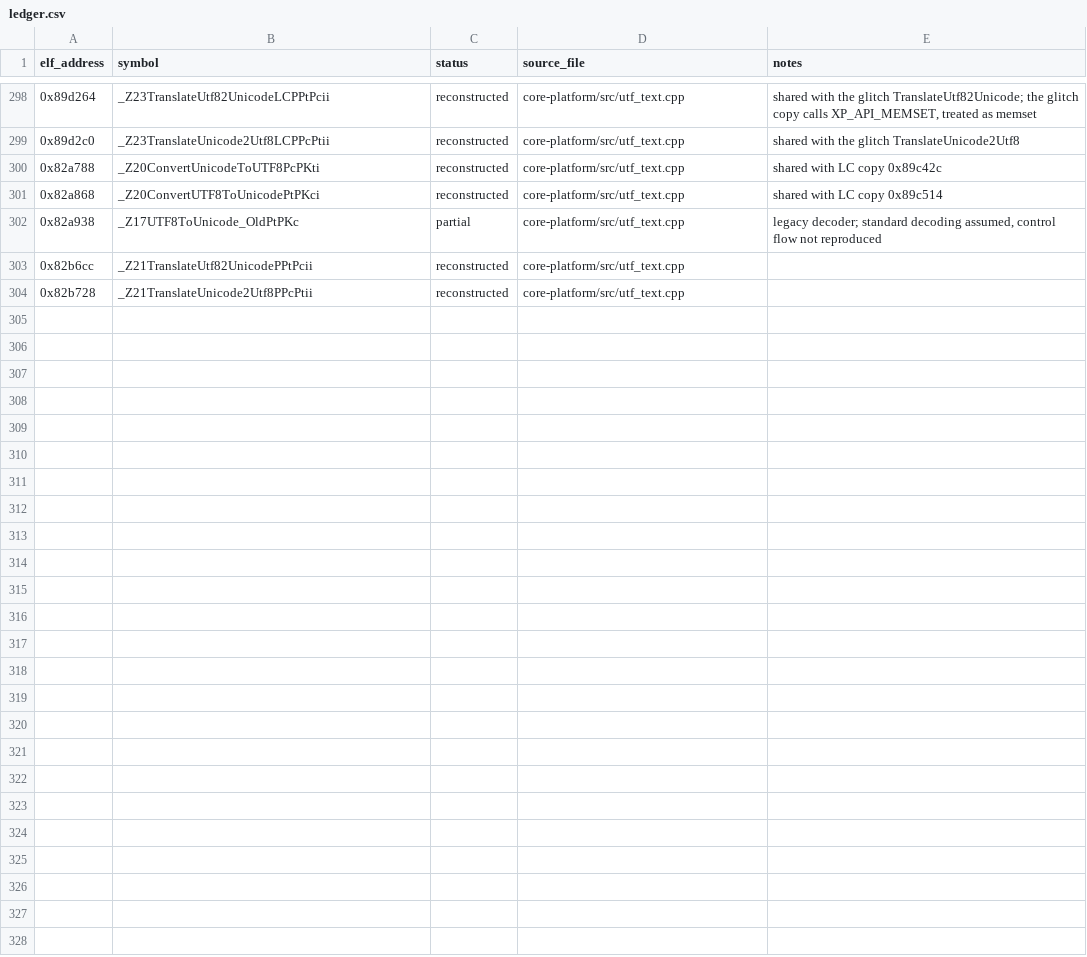
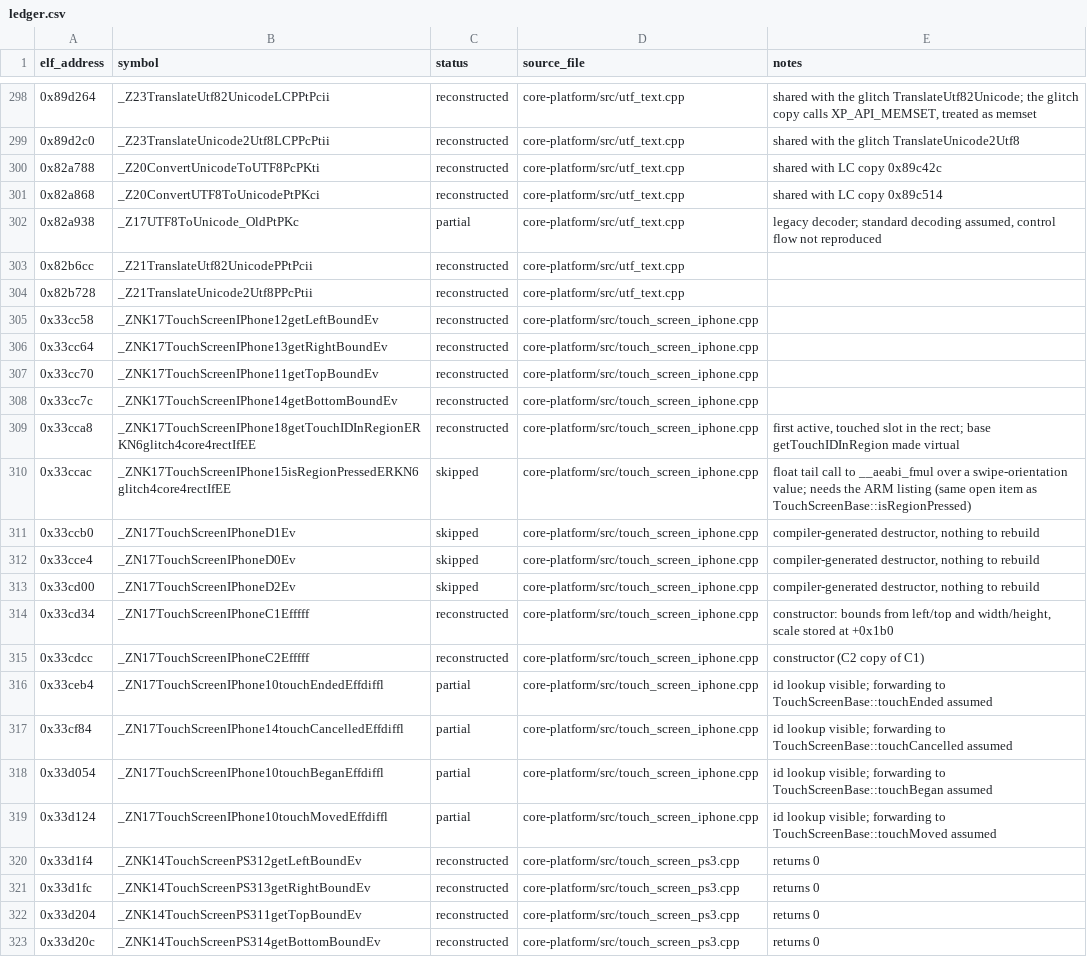
Before and after one commit to Noamcelermajer/DH_sc, a CSV file: port/decomp-reconstruction/core-platform/ledger.csv, drawn as a sheet; only a part is shown, gaps mark what is left out; the diff covers the shown part only; the diff names each change by its address in the sheet, - before the commit and + after, or states it on an @@ line.

```diff
--- a/port/decomp-reconstruction/core-platform/ledger.csv
+++ b/port/decomp-reconstruction/core-platform/ledger.csv
+row 305: 0x33cc58 | _ZNK17TouchScreenIPhone12getLeftBoundEv | reconstructed | core-platform/src/touch_screen_iphone.cpp
+row 306: 0x33cc64 | _ZNK17TouchScreenIPhone13getRightBoundEv | reconstructed | core-platform/src/touch_screen_iphone.cpp
+row 307: 0x33cc70 | _ZNK17TouchScreenIPhone11getTopBoundEv | reconstructed | core-platform/src/touch_screen_iphone.cpp
+row 308: 0x33cc7c | _ZNK17TouchScreenIPhone14getBottomBoundEv | reconstructed | core-platform/src/touch_screen_iphone.cpp
+row 309: 0x33cca8 | _ZNK17TouchScreenIPhone18getTouchIDInRegionERKN6glitch4core4rectIfEE | reconstructed | core-platform/src/touch_screen_iphone.cpp | first active, touched slot in the rect; base getTouchIDInRegion made virtual
+row 310: 0x33ccac | _ZNK17TouchScreenIPhone15isRegionPressedERKN6glitch4core4rectIfEE | skipped | core-platform/src/touch_screen_iphone.cpp | float tail call to __aeabi_fmul over a swipe-orientation value; needs the ARM listing (same open item as TouchScreenBase::isRegionPressed)
+row 311: 0x33ccb0 | _ZN17TouchScreenIPhoneD1Ev | skipped | core-platform/src/touch_screen_iphone.cpp | compiler-generated destructor, nothing to rebuild
+row 312: 0x33cce4 | _ZN17TouchScreenIPhoneD0Ev | skipped | core-platform/src/touch_screen_iphone.cpp | compiler-generated destructor, nothing to rebuild
+row 313: 0x33cd00 | _ZN17TouchScreenIPhoneD2Ev | skipped | core-platform/src/touch_screen_iphone.cpp | compiler-generated destructor, nothing to rebuild
+row 314: 0x33cd34 | _ZN17TouchScreenIPhoneC1Efffff | reconstructed | core-platform/src/touch_screen_iphone.cpp | constructor: bounds from left/top and width/height, scale stored at +0x1b0
+row 315: 0x33cdcc | _ZN17TouchScreenIPhoneC2Efffff | reconstructed | core-platform/src/touch_screen_iphone.cpp | constructor (C2 copy of C1)
+row 316: 0x33ceb4 | _ZN17TouchScreenIPhone10touchEndedEffdiffl | partial | core-platform/src/touch_screen_iphone.cpp | id lookup visible; forwarding to TouchScreenBase::touchEnded assumed
+row 317: 0x33cf84 | _ZN17TouchScreenIPhone14touchCancelledEffdiffl | partial | core-platform/src/touch_screen_iphone.cpp | id lookup visible; forwarding to TouchScreenBase::touchCancelled assumed
+row 318: 0x33d054 | _ZN17TouchScreenIPhone10touchBeganEffdiffl | partial | core-platform/src/touch_screen_iphone.cpp | id lookup visible; forwarding to TouchScreenBase::touchBegan assumed
+row 319: 0x33d124 | _ZN17TouchScreenIPhone10touchMovedEffdiffl | partial | core-platform/src/touch_screen_iphone.cpp | id lookup visible; forwarding to TouchScreenBase::touchMoved assumed
+row 320: 0x33d1f4 | _ZNK14TouchScreenPS312getLeftBoundEv | reconstructed | core-platform/src/touch_screen_ps3.cpp | returns 0
+row 321: 0x33d1fc | _ZNK14TouchScreenPS313getRightBoundEv | reconstructed | core-platform/src/touch_screen_ps3.cpp | returns 0
+row 322: 0x33d204 | _ZNK14TouchScreenPS311getTopBoundEv | reconstructed | core-platform/src/touch_screen_ps3.cpp | returns 0
+row 323: 0x33d20c | _ZNK14TouchScreenPS314getBottomBoundEv | reconstructed | core-platform/src/touch_screen_ps3.cpp | returns 0
```
Also changed, not shown: 14 added rows elsewhere in this file, port/decomp-reconstruction/net-session-online/ledger.csv, port/decomp-reconstruction/net-transport/ledger.csv, 40 other files.
